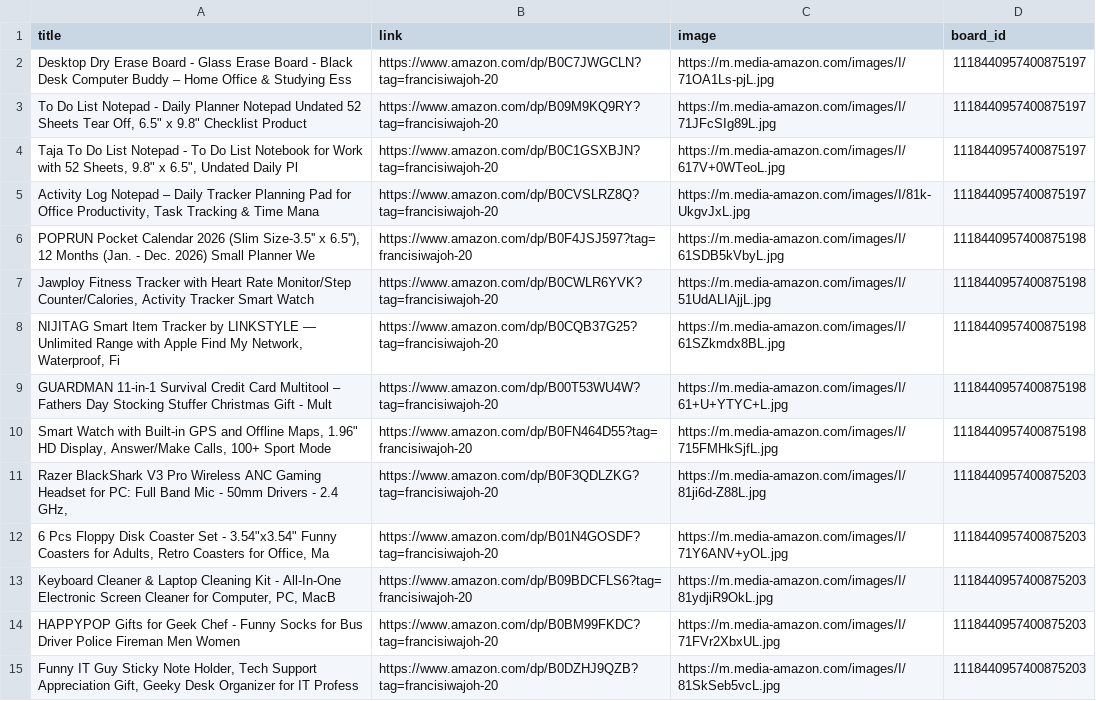
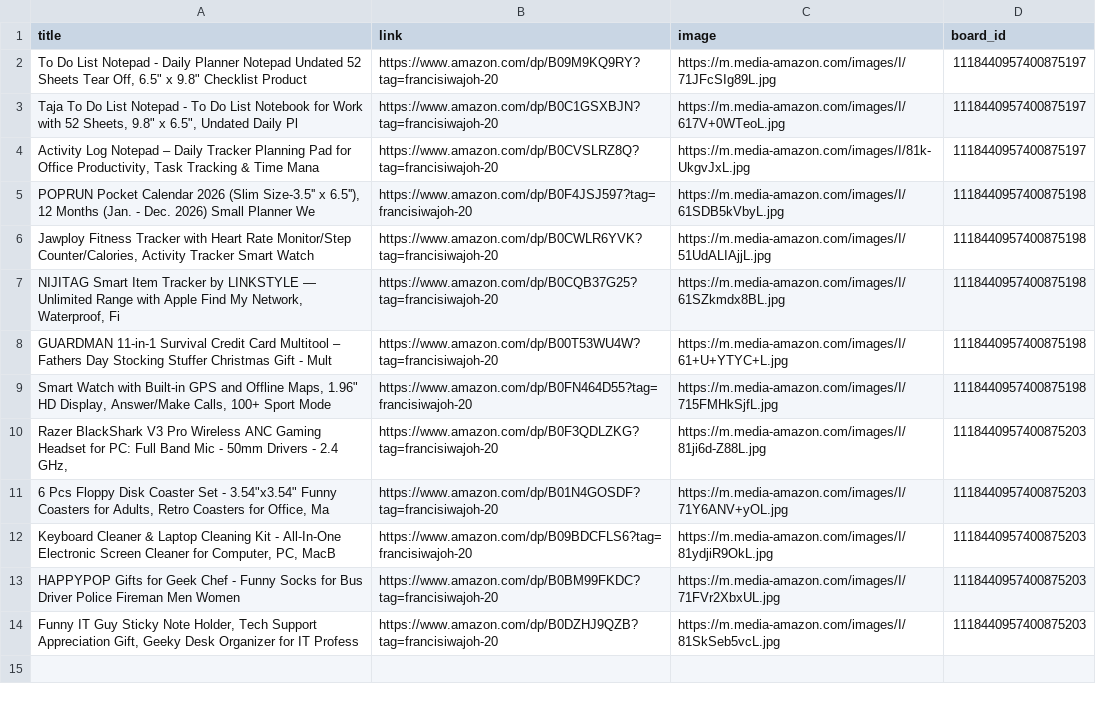
Before and after one commit to Mrconection/Conny-Trading, a CSV file: products_queue.csv, drawn as a sheet; the diff names each change by its address in the sheet, - before the commit and + after, or states it on an @@ line.

```diff
--- a/products_queue.csv
+++ b/products_queue.csv
-row 2: Desktop Dry Erase Board - Glass Erase Board - Black Desk Computer Buddy – Home Office & Studying Ess | https://www.amazon.com/dp/B0C7JWGCLN?tag=francisiwajoh-20 | https://m.media-amazon.com/images/I/71OA1Ls-pjL.jpg | 1118440957400875197
```
Also changed, not shown: 2 other files.
